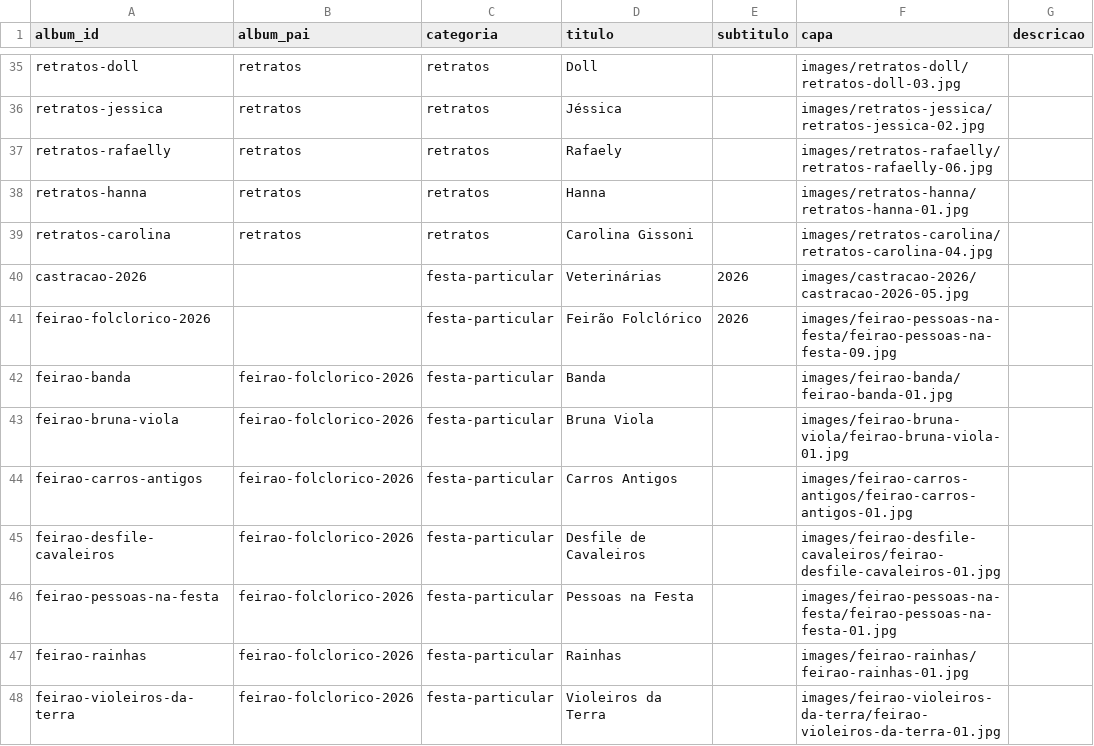
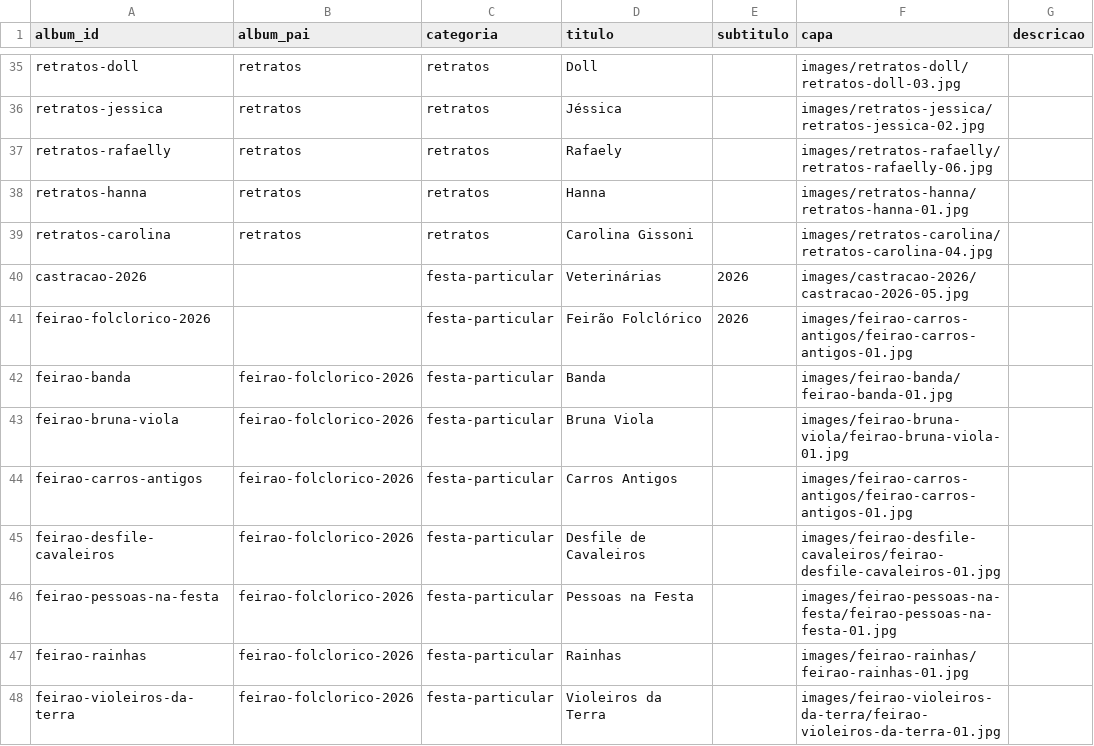
Before and after one commit to DiegoVBPinho/Site_de_Fotogrfia, a CSV file: csv/Albuns.csv, drawn as a sheet; only a part is shown, gaps mark what is left out.

```diff
--- a/csv/Albuns.csv
+++ b/csv/Albuns.csv
@@ -40,3 +40,3 @@ retratos-carolina,retratos,retratos,Carolina Gissoni,,images/retratos-carolina/r
 castracao-2026,,festa-particular,Veterinárias,2026,images/castracao-2026/castracao-2026-05.jpg,
-feirao-folclorico-2026,,festa-particular,Feirão Folclórico,2026,images/feirao-pessoas-na-festa/feirao-pessoas-na-festa-09.jpg,
+feirao-folclorico-2026,,festa-particular,Feirão Folclórico,2026,images/feirao-carros-antigos/feirao-carros-antigos-01.jpg,
 feirao-banda,feirao-folclorico-2026,festa-particular,Banda,,images/feirao-banda/feirao-banda-01.jpg,
```
